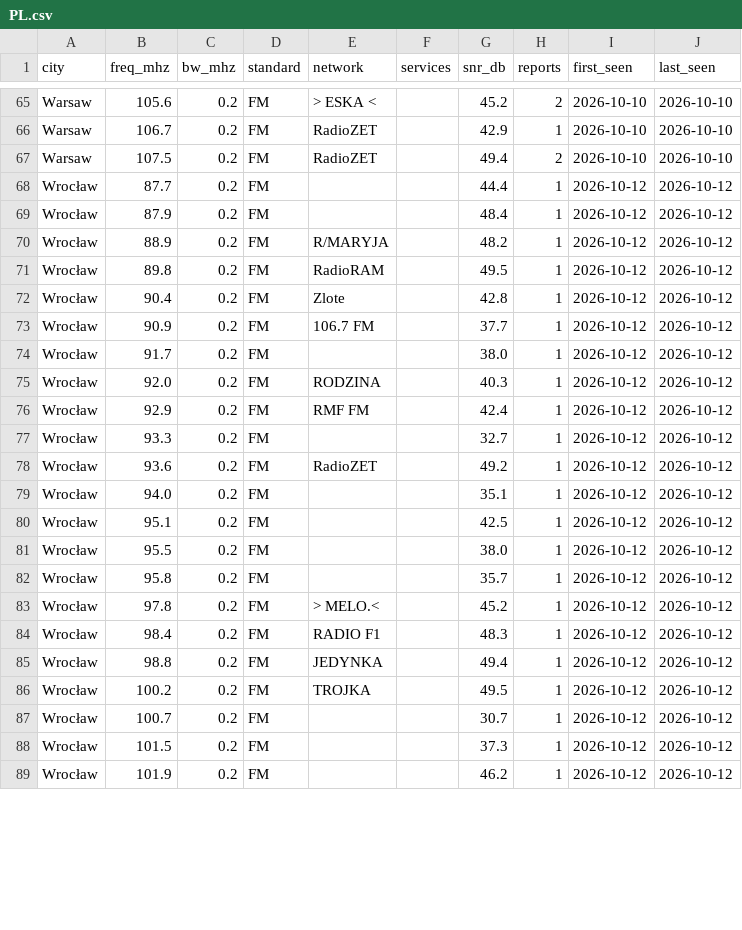
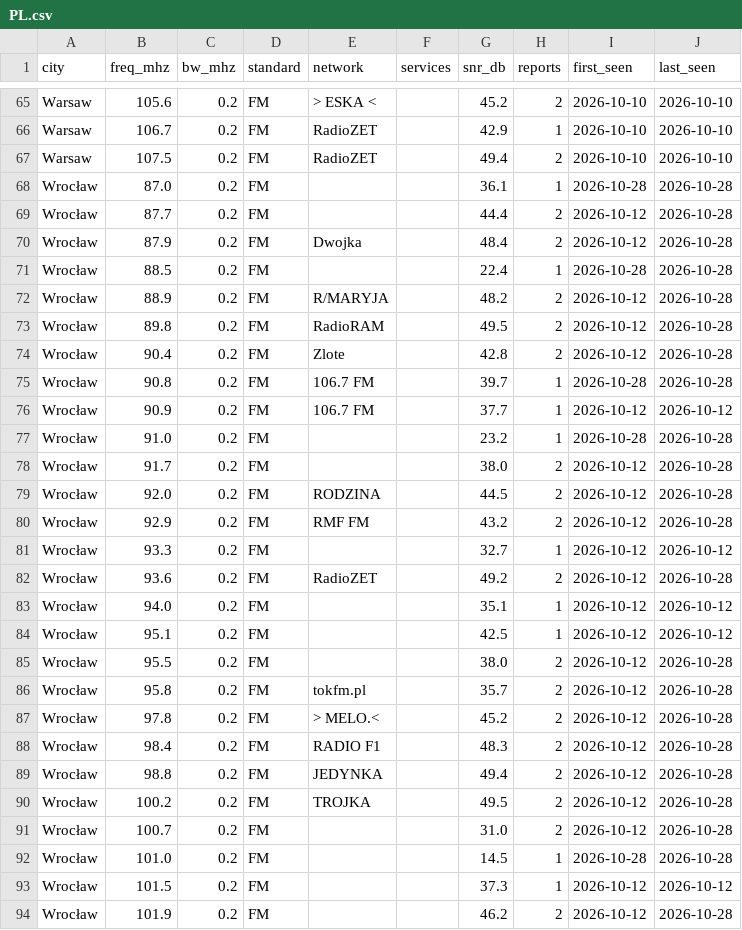
Before and after one commit to adswill/OnAir-channels, a CSV file: fm/PL.csv, drawn as a sheet; only a part is shown, gaps mark what is left out; the diff covers the shown part only.

```diff
--- a/fm/PL.csv
+++ b/fm/PL.csv
@@ -67,23 +67,28 @@ Warsaw,106.7,0.2,FM,RadioZET,,42.9,1,2026-10-10,2026-10-10
 Warsaw,107.5,0.2,FM,RadioZET,,49.4,2,2026-10-10,2026-10-10
-Wrocław,87.7,0.2,FM,,,44.4,1,2026-10-12,2026-10-12
-Wrocław,87.9,0.2,FM,,,48.4,1,2026-10-12,2026-10-12
-Wrocław,88.9,0.2,FM,R/MARYJA,,48.2,1,2026-10-12,2026-10-12
-Wrocław,89.8,0.2,FM,RadioRAM,,49.5,1,2026-10-12,2026-10-12
-Wrocław,90.4,0.2,FM,Zlote,,42.8,1,2026-10-12,2026-10-12
+Wrocław,87.0,0.2,FM,,,36.1,1,2026-10-28,2026-10-28
+Wrocław,87.7,0.2,FM,,,44.4,2,2026-10-12,2026-10-28
+Wrocław,87.9,0.2,FM,Dwojka,,48.4,2,2026-10-12,2026-10-28
+Wrocław,88.5,0.2,FM,,,22.4,1,2026-10-28,2026-10-28
+Wrocław,88.9,0.2,FM,R/MARYJA,,48.2,2,2026-10-12,2026-10-28
+Wrocław,89.8,0.2,FM,RadioRAM,,49.5,2,2026-10-12,2026-10-28
+Wrocław,90.4,0.2,FM,Zlote,,42.8,2,2026-10-12,2026-10-28
+Wrocław,90.8,0.2,FM,106.7 FM,,39.7,1,2026-10-28,2026-10-28
 Wrocław,90.9,0.2,FM,106.7 FM,,37.7,1,2026-10-12,2026-10-12
-Wrocław,91.7,0.2,FM,,,38.0,1,2026-10-12,2026-10-12
-Wrocław,92.0,0.2,FM,RODZINA,,40.3,1,2026-10-12,2026-10-12
-Wrocław,92.9,0.2,FM,RMF FM,,42.4,1,2026-10-12,2026-10-12
+Wrocław,91.0,0.2,FM,,,23.2,1,2026-10-28,2026-10-28
+Wrocław,91.7,0.2,FM,,,38.0,2,2026-10-12,2026-10-28
+Wrocław,92.0,0.2,FM,RODZINA,,44.5,2,2026-10-12,2026-10-28
+Wrocław,92.9,0.2,FM,RMF FM,,43.2,2,2026-10-12,2026-10-28
 Wrocław,93.3,0.2,FM,,,32.7,1,2026-10-12,2026-10-12
-Wrocław,93.6,0.2,FM,RadioZET,,49.2,1,2026-10-12,2026-10-12
+Wrocław,93.6,0.2,FM,RadioZET,,49.2,2,2026-10-12,2026-10-28
 Wrocław,94.0,0.2,FM,,,35.1,1,2026-10-12,2026-10-12
 Wrocław,95.1,0.2,FM,,,42.5,1,2026-10-12,2026-10-12
-Wrocław,95.5,0.2,FM,,,38.0,1,2026-10-12,2026-10-12
-Wrocław,95.8,0.2,FM,,,35.7,1,2026-10-12,2026-10-12
-Wrocław,97.8,0.2,FM,> MELO.<,,45.2,1,2026-10-12,2026-10-12
-Wrocław,98.4,0.2,FM,RADIO F1,,48.3,1,2026-10-12,2026-10-12
-Wrocław,98.8,0.2,FM,JEDYNKA,,49.4,1,2026-10-12,2026-10-12
-Wrocław,100.2,0.2,FM,TROJKA,,49.5,1,2026-10-12,2026-10-12
-Wrocław,100.7,0.2,FM,,,30.7,1,2026-10-12,2026-10-12
+Wrocław,95.5,0.2,FM,,,38.0,2,2026-10-12,2026-10-28
+Wrocław,95.8,0.2,FM,tokfm.pl,,35.7,2,2026-10-12,2026-10-28
+Wrocław,97.8,0.2,FM,> MELO.<,,45.2,2,2026-10-12,2026-10-28
+Wrocław,98.4,0.2,FM,RADIO F1,,48.3,2,2026-10-12,2026-10-28
+Wrocław,98.8,0.2,FM,JEDYNKA,,49.4,2,2026-10-12,2026-10-28
+Wrocław,100.2,0.2,FM,TROJKA,,49.5,2,2026-10-12,2026-10-28
+Wrocław,100.7,0.2,FM,,,31.0,2,2026-10-12,2026-10-28
+Wrocław,101.0,0.2,FM,,,14.5,1,2026-10-28,2026-10-28
 Wrocław,101.5,0.2,FM,,,37.3,1,2026-10-12,2026-10-12
-Wrocław,101.9,0.2,FM,,,46.2,1,2026-10-12,2026-10-12
+Wrocław,101.9,0.2,FM,,,46.2,2,2026-10-12,2026-10-28
```
Also changed, not shown: 2 added rows and 15 edited cells elsewhere in this file.
